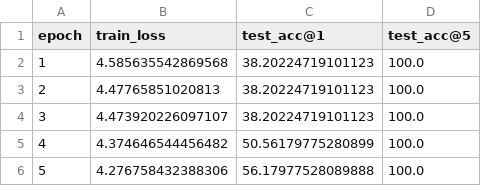
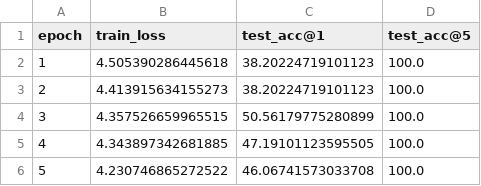
Before and after one commit to ih-cs6300/SimCLR, a CSV file: results/128_0.5_200_50_5_statistics.csv, drawn as a sheet.

```diff
--- a/results/128_0.5_200_50_5_statistics.csv
+++ b/results/128_0.5_200_50_5_statistics.csv
@@ -1,6 +1,6 @@
 epoch,train_loss,test_acc@1,test_acc@5
-1,4.585635542869568,38.20224719101123,100.0
-2,4.47765851020813,38.20224719101123,100.0
-3,4.473920226097107,38.20224719101123,100.0
-4,4.374646544456482,50.56179775280899,100.0
-5,4.276758432388306,56.17977528089888,100.0
+1,4.505390286445618,38.20224719101123,100.0
+2,4.413915634155273,38.20224719101123,100.0
+3,4.357526659965515,50.56179775280899,100.0
+4,4.343897342681885,47.19101123595505,100.0
+5,4.230746865272522,46.06741573033708,100.0
```
Also changed, not shown: 2 other files.
